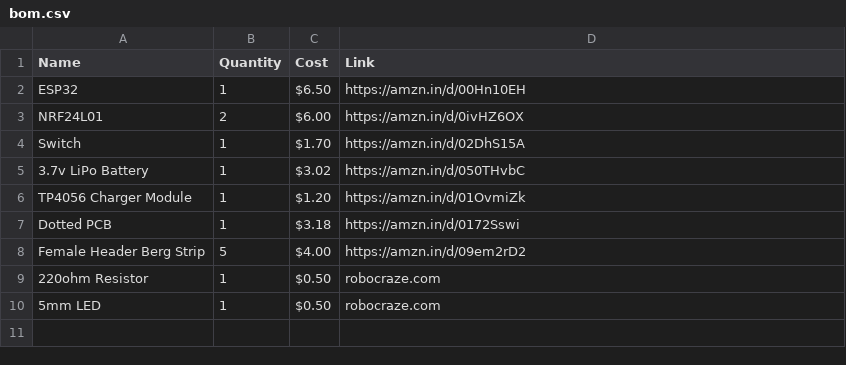
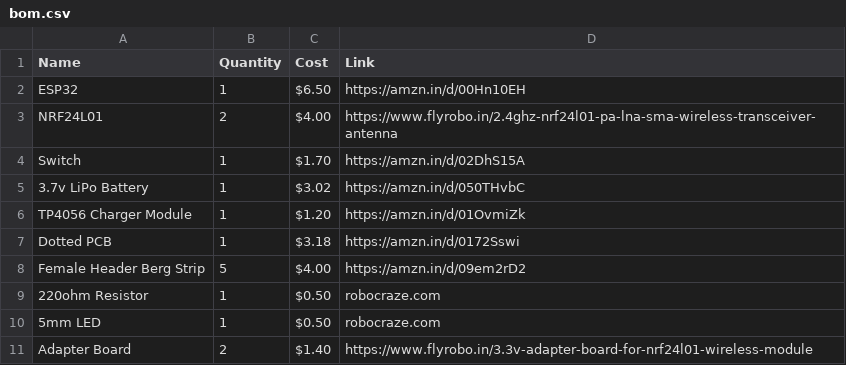
Before and after one commit to LegendPlayz83/ESP-BLJ, a CSV file: bom.csv, drawn as a sheet.

Commit message:
Modify bom.csv with new prices and additional item
Updated the cost of NRF24L01 and added Adapter Board.

```diff
--- a/bom.csv
+++ b/bom.csv
@@ -2,3 +2,3 @@ Name,Quantity,Cost,Link
 ESP32,1,$6.50,https://amzn.in/d/00Hn10EH
-NRF24L01,2,$6.00,https://amzn.in/d/0ivHZ6OX
+NRF24L01,2,$4.00,https://www.flyrobo.in/2.4ghz-nrf24l01-pa-lna-sma-wireless-transceiver-antenna
 Switch,1,$1.70,https://amzn.in/d/02DhS15A
@@ -10 +10,2 @@ Female Header Berg Strip,5,$4.00,https://amzn.in/d/09em2rD2
 5mm LED,1,$0.50,robocraze.com
+Adapter Board,2,$1.40,https://www.flyrobo.in/3.3v-adapter-board-for-nrf24l01-wireless-module
```
